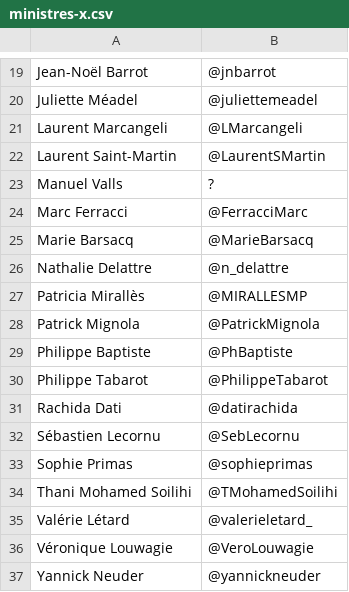
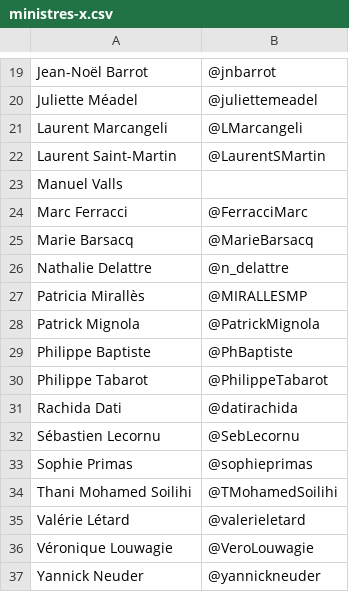
Before and after one commit to laem/politix, a CSV file: ministres-x.csv, drawn as a sheet; only a part is shown, gaps mark what is left out.

Commit message:
Première analyse à blanc et corrections de ministres

```diff
--- a/ministres-x.csv
+++ b/ministres-x.csv
@@ -22,3 +22,3 @@ Laurent Marcangeli,@LMarcangeli
 Laurent Saint-Martin,@LaurentSMartin
-Manuel Valls,?
+Manuel Valls,
 Marc Ferracci,@FerracciMarc
@@ -34,3 +34,3 @@ Sophie Primas,@sophieprimas
 Thani Mohamed Soilihi,@TMohamedSoilihi
-Valérie Létard,@valerieletard_
+Valérie Létard,@valerieletard
 Véronique Louwagie,@VeroLouwagie
```
Also changed, not shown: 1 other file.
